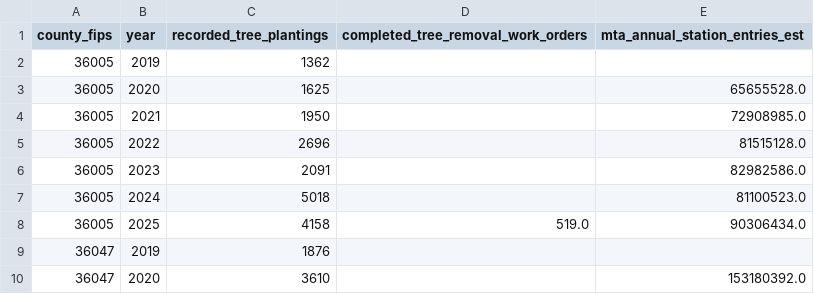
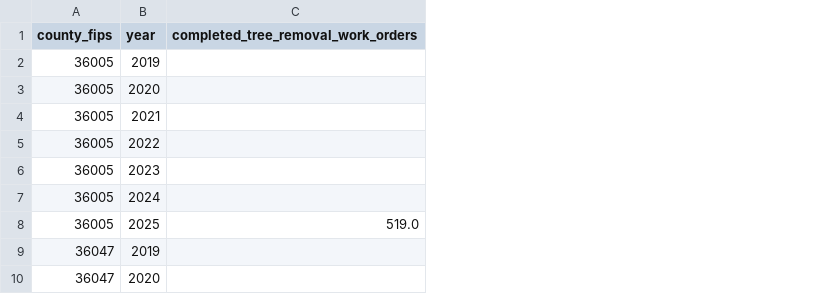
Before and after one commit to EyoramBeimnet/Air-Pollution, a CSV file: datasets/processed/clean_solvers_borough_year.csv, drawn as a sheet; only a part is shown; the diff names each change by its address in the sheet, - before the commit and + after, or states it on an @@ line.

```diff
--- a/datasets/processed/clean_solvers_borough_year.csv
+++ b/datasets/processed/clean_solvers_borough_year.csv
-column C (recorded_tree_plantings), rows 2-10: 1362 | 1625 | 1950 | 2696 | 2091 | 5018 | 4158 | 1876 | 3610
-column E (mta_annual_station_entries_est), rows 3-10: 65655528.0 | 72908985.0 | 81515128.0 | 82982586.0 | 81100523.0 | 90306434.0 |  | 153180392.0
```
Also changed, not shown: datasets/processed/aqi_year_coverage_report.csv, datasets/processed/clean_campd_borough_year.csv, 56 other files.
